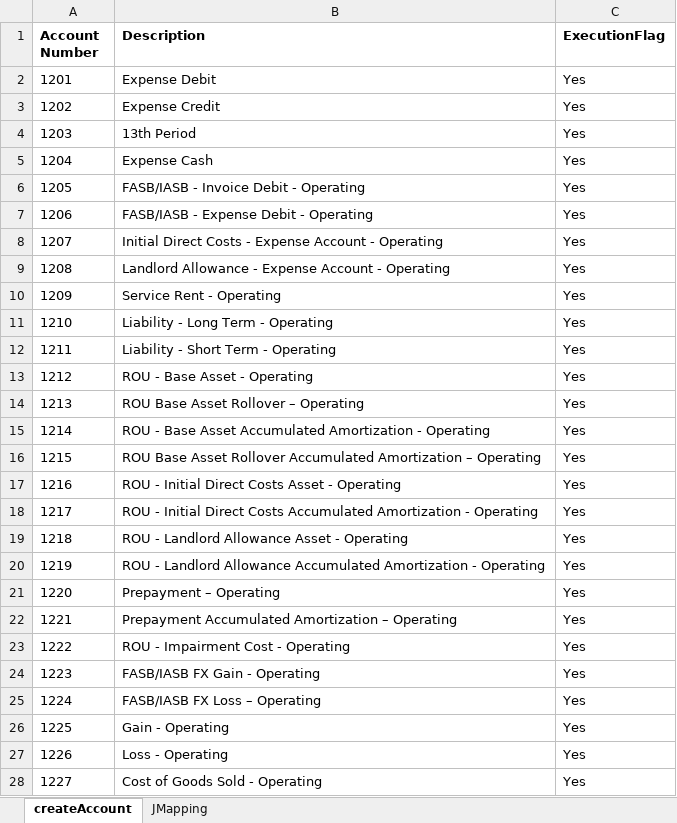
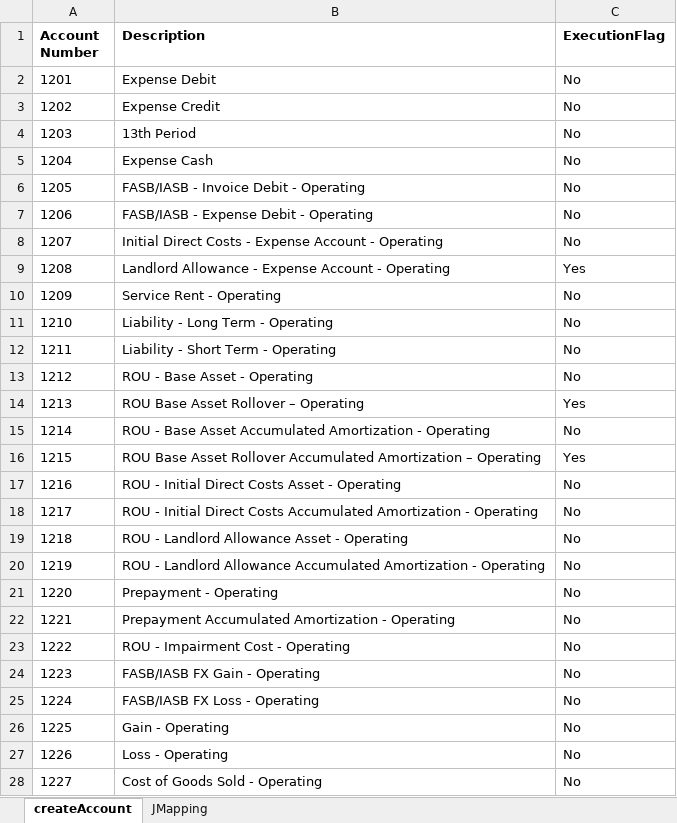
Before and after one commit to shahriarkamal-dsi/AMT-TestFrameWork, an Excel workbook: src/main/resources/dataCreate/AccountCreateJmapping.xlsx, sheet createAccount, drawn as a sheet; only a part is shown; values as stored, in another font and other column widths than the file's, no borders; the diff covers the shown part only; the diff names each change by its address in the sheet, - before the commit and + after, or states it on an @@ line.

```diff
--- a/src/main/resources/dataCreate/AccountCreateJmapping.xlsx (sheet createAccount)
+++ b/src/main/resources/dataCreate/AccountCreateJmapping.xlsx (sheet createAccount)
-C2:C8 (ExecutionFlag): Yes
+C2:C8 (ExecutionFlag): No
-C10:C13 (ExecutionFlag): Yes
+C10:C13 (ExecutionFlag): No
-C15 (ExecutionFlag): Yes
+C15 (ExecutionFlag): No
-C17:C28 (ExecutionFlag): Yes
+C17:C28 (ExecutionFlag): No
-B21 (Description): Prepayment – Operating
+B21 (Description): Prepayment - Operating
-B22 (Description): …Accumulated Amortization – Operating
+B22 (Description): …Accumulated Amortization - Operating
-B25 (Description): FASB/IASB FX Loss – Operating
+B25 (Description): FASB/IASB FX Loss - Operating
```
Also changed, not shown: 37 edited cells and cell formats elsewhere in this sheet, sheet JMapping, src/main/resources/dataCreate/DataCreate.xlsx, src/main/resources/objectLocator/Common.xlsx, 22 other files.
